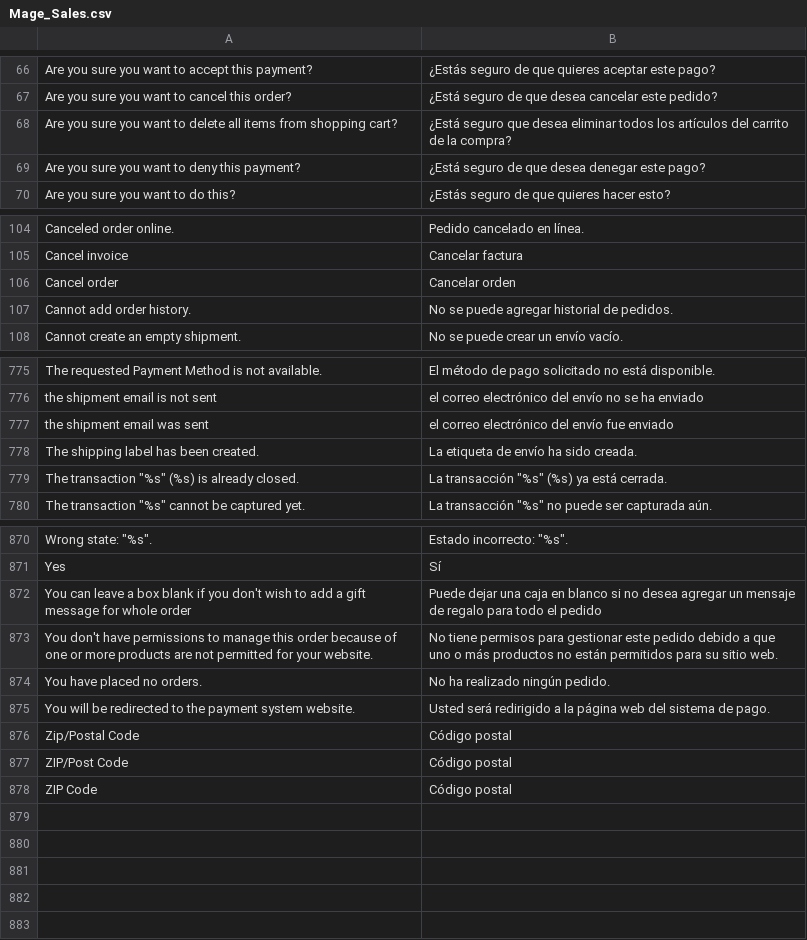
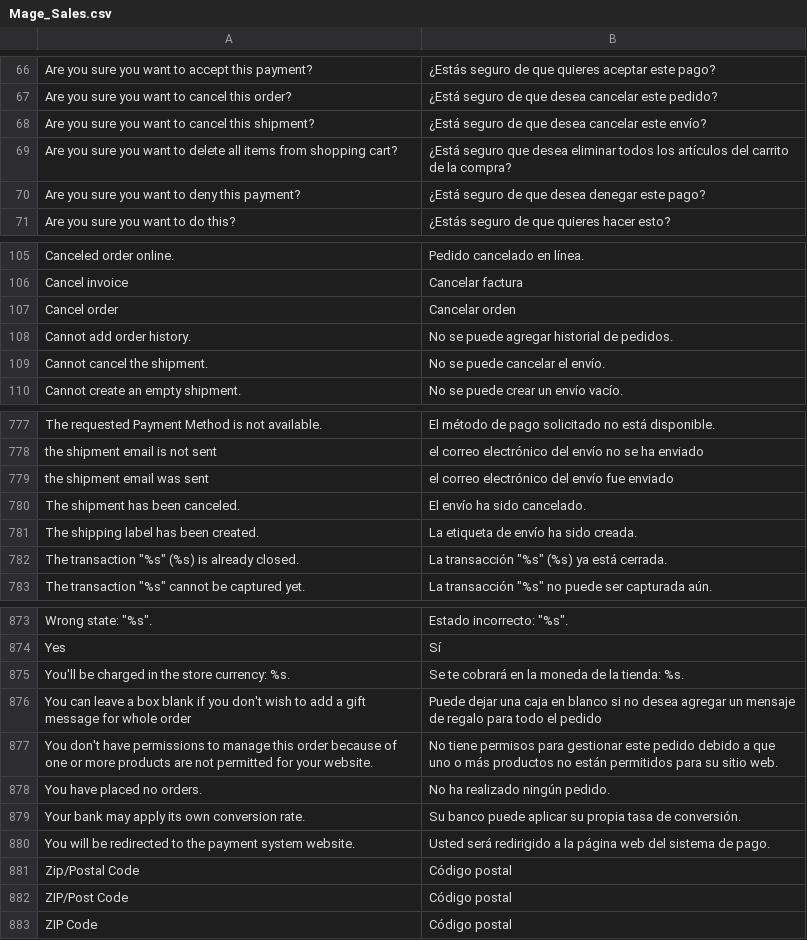
Before and after one commit to MahoCommerce/maho-language-es_ES, a CSV file: app/locale/es_ES/Mage_Sales.csv, drawn as a sheet; only a part is shown, gaps mark what is left out; the diff names each change by its address in the sheet, - before the commit and + after, or states it on an @@ line.

```diff
--- a/app/locale/es_ES/Mage_Sales.csv
+++ b/app/locale/es_ES/Mage_Sales.csv
+row 68: Are you sure you want to cancel this shipment? | ¿Está seguro de que desea cancelar este envío?
+row 109: Cannot cancel the shipment. | No se puede cancelar el envío.
+row 780: The shipment has been canceled. | El envío ha sido cancelado.
+row 875: You'll be charged in the store currency: %s. | Se te cobrará en la moneda de la tienda: %s.
+row 879: Your bank may apply its own conversion rate. | Su banco puede aplicar su propia tasa de conversión.
```
Also changed, not shown: app/locale/es_ES/Mage_Adminhtml.csv, app/locale/es_ES/Mage_Catalog.csv, 17 other files.
